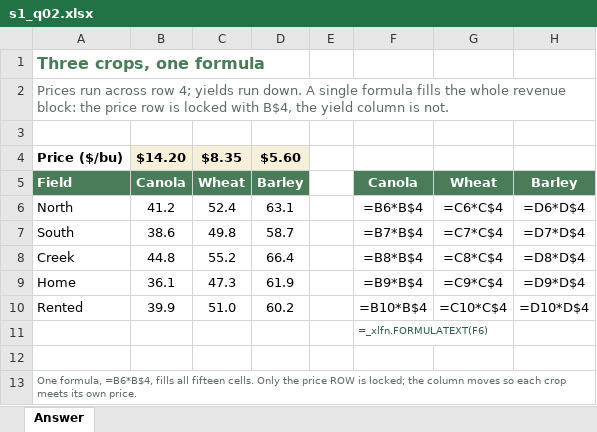
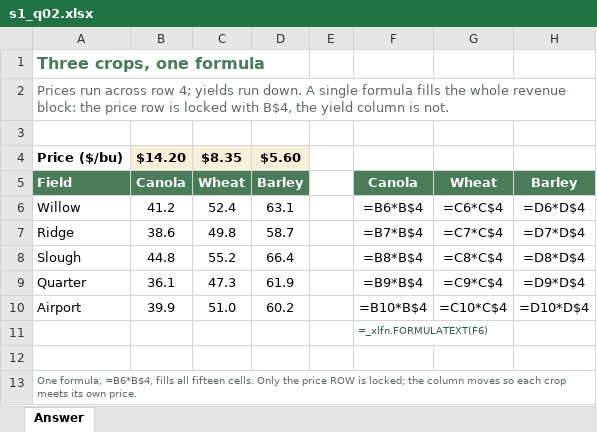
Before and after one commit to peterJslade/arec261-textbook, an Excel workbook: practice/answers/s1_q02.xlsx, sheet Answer, drawn as a sheet; values as stored, in another font and other column widths than the file's, no borders; formulas without a stored value are shown as written; the diff names each change by its address in the sheet, - before the commit and + after, or states it on an @@ line.

```diff
--- a/practice/answers/s1_q02.xlsx (sheet Answer)
+++ b/practice/answers/s1_q02.xlsx (sheet Answer)
-A6: North
+A6: Willow
-A7: South
+A7: Ridge
-A8: Creek
+A8: Slough
-A9: Home
+A9: Quarter
-A10: Rented
+A10: Airport
```
Also changed, not shown: practice/answers/q022.xlsx, practice/answers/q090.xlsx, 39 other files.
